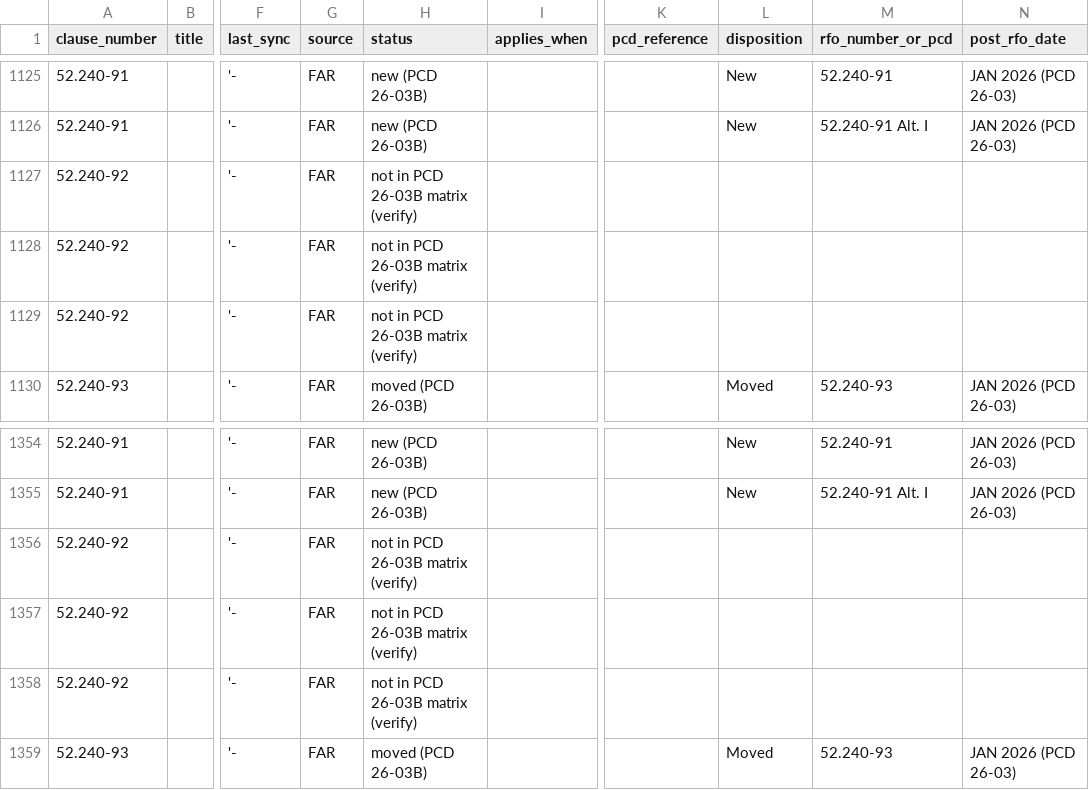
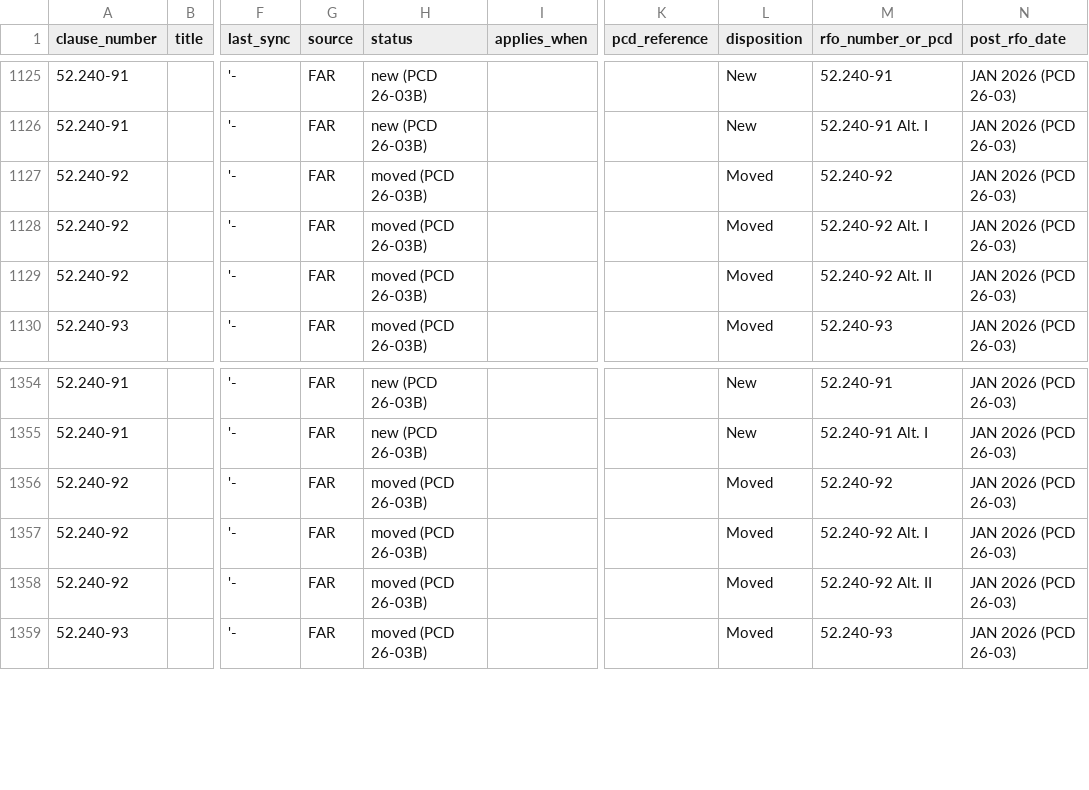
Before and after one commit to joshuataggart7-lgtm/t-minus, a CSV file: t-minus-seed/clauses.csv, drawn as a sheet; only a part is shown, gaps mark what is left out; the diff names each change by its address in the sheet, - before the commit and + after, or states it on an @@ line.

```diff
--- a/t-minus-seed/clauses.csv
+++ b/t-minus-seed/clauses.csv
-H1127:H1129 (status): not in PCD 26-03B matrix (verify)
+H1127:H1129 (status): moved (PCD 26-03B)
-L1127:L1129 (disposition): (empty)
+L1127:L1129 (disposition): Moved
-M1127 (rfo_number_or_pcd): (empty)
+M1127 (rfo_number_or_pcd): 52.240-92
-N1127:N1129 (post_rfo_date): (empty)
+N1127:N1129 (post_rfo_date): JAN 2026 (PCD 26-03)
-M1128 (rfo_number_or_pcd): (empty)
+M1128 (rfo_number_or_pcd): 52.240-92 Alt. I
-M1129 (rfo_number_or_pcd): (empty)
+M1129 (rfo_number_or_pcd): 52.240-92 Alt. II
-H1356:H1358 (status): not in PCD 26-03B matrix (verify)
+H1356:H1358 (status): moved (PCD 26-03B)
-L1356:L1358 (disposition): (empty)
+L1356:L1358 (disposition): Moved
-M1356 (rfo_number_or_pcd): (empty)
+M1356 (rfo_number_or_pcd): 52.240-92
-N1356:N1358 (post_rfo_date): (empty)
+N1356:N1358 (post_rfo_date): JAN 2026 (PCD 26-03)
-M1357 (rfo_number_or_pcd): (empty)
+M1357 (rfo_number_or_pcd): 52.240-92 Alt. I
-M1358 (rfo_number_or_pcd): (empty)
+M1358 (rfo_number_or_pcd): 52.240-92 Alt. II
```
Also changed, not shown: t-minus-seed/regulatory_refs.csv, t-minus-seed/review_rules.csv, 11 other files.
